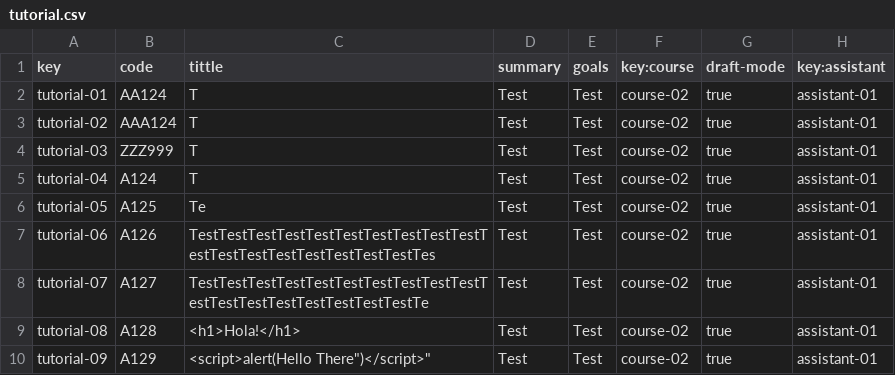
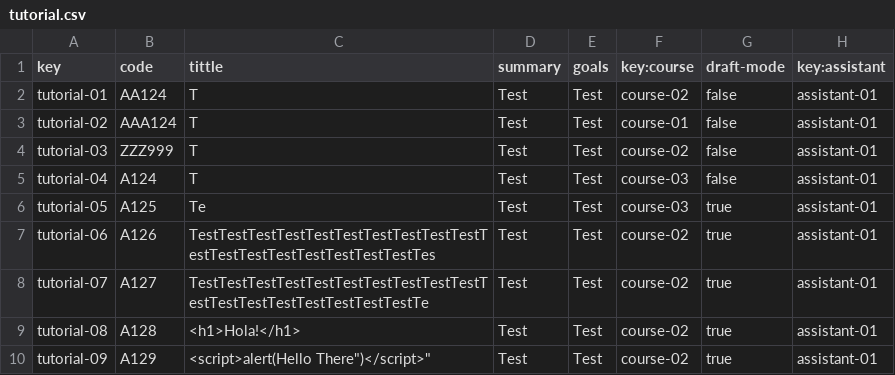
Before and after one commit to Acme-L3/Acme-L3, a CSV file: src/main/webapp/WEB-INF/resources/sample-data/tutorial.csv, drawn as a sheet; only a part is shown.

```diff
--- a/src/main/webapp/WEB-INF/resources/sample-data/tutorial.csv
+++ b/src/main/webapp/WEB-INF/resources/sample-data/tutorial.csv
@@ -1,7 +1,7 @@
 key,code,tittle,summary,goals,key:course,draft-mode,key:assistant
-tutorial-01,AA124,"T","Test","Test",course-02,true,assistant-01
-tutorial-02,AAA124,"T","Test","Test",course-02,true,assistant-01
-tutorial-03,ZZZ999,"T","Test","Test",course-02,true,assistant-01
-tutorial-04,A124,"T","Test","Test",course-02,true,assistant-01
-tutorial-05,A125,"Te","Test","Test",course-02,true,assistant-01
+tutorial-01,AA124,"T","Test","Test",course-02,false,assistant-01
+tutorial-02,AAA124,"T","Test","Test",course-01,false,assistant-01
+tutorial-03,ZZZ999,"T","Test","Test",course-02,false,assistant-01
+tutorial-04,A124,"T","Test","Test",course-03,false,assistant-01
+tutorial-05,A125,"Te","Test","Test",course-03,true,assistant-01
 tutorial-06,A126,"TestTestTestTestTestTestTestTestTestTestTestTestTestTestTestTestTestTestTes","Test","Test",course-02,true,assistant-01
```
Also changed, not shown: 20 other files.
